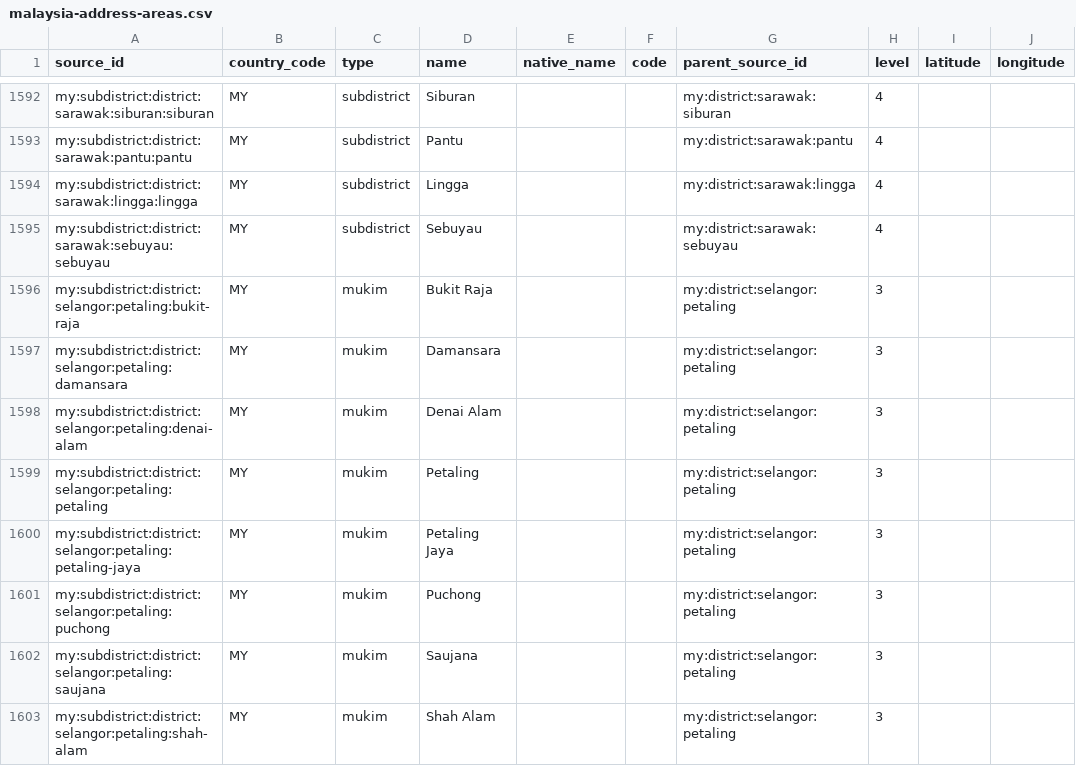
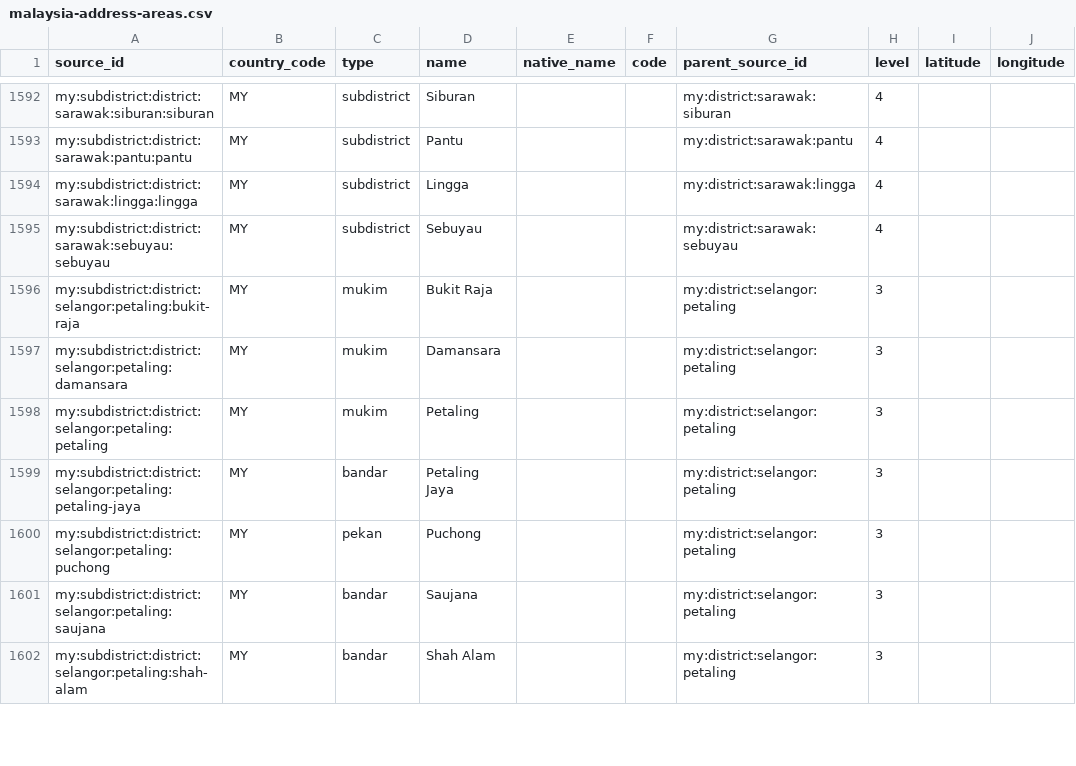
Before and after one commit to AIArmada/commerce, a CSV file: packages/addressing/resources/geography/malaysia-address-areas.csv, drawn as a sheet; only a part is shown, gaps mark what is left out; the diff covers the shown part only.

Commit message:
MY truth: Selangor UPI audit - bandar/pekan types, moves, removals
Diffed all 89 Selangor subdivision rows against the JUPEM UPI boundary
book. All gazetted mukims were already bundled; fixes: 15 rows retyped
to bandar + 5 to pekan (new types sharing administrative_subdivision),
4 renamed to gazetted form (Port Swettenham, Gombak Setia, Baru Salak
Tinggi, Tanjong Sepat), 3 moved to the correct district (Jenjarom,
Batu Arang, Bukit Rotan), 12 non-gazetted/wrong-district rows removed
(townships, kampungs, fabricated Jenjarum Barat/Utama, district-name
and duplicate rows). Postal links repointed; common names kept as
alternative/preferred names.

```diff
--- a/packages/addressing/resources/geography/malaysia-address-areas.csv
+++ b/packages/addressing/resources/geography/malaysia-address-areas.csv
@@ -1597,7 +1597,6 @@ my:subdistrict:district:selangor:petaling:bukit-raja,MY,mukim,Bukit Raja,,,my:di
 my:subdistrict:district:selangor:petaling:damansara,MY,mukim,Damansara,,,my:district:selangor:petaling,3,,
-my:subdistrict:district:selangor:petaling:denai-alam,MY,mukim,Denai Alam,,,my:district:selangor:petaling,3,,
 my:subdistrict:district:selangor:petaling:petaling,MY,mukim,Petaling,,,my:district:selangor:petaling,3,,
-my:subdistrict:district:selangor:petaling:petaling-jaya,MY,mukim,Petaling Jaya,,,my:district:selangor:petaling,3,,
-my:subdistrict:district:selangor:petaling:puchong,MY,mukim,Puchong,,,my:district:selangor:petaling,3,,
-my:subdistrict:district:selangor:petaling:saujana,MY,mukim,Saujana,,,my:district:selangor:petaling,3,,
-my:subdistrict:district:selangor:petaling:shah-alam,MY,mukim,Shah Alam,,,my:district:selangor:petaling,3,,
+my:subdistrict:district:selangor:petaling:petaling-jaya,MY,bandar,Petaling Jaya,,,my:district:selangor:petaling,3,,
+my:subdistrict:district:selangor:petaling:puchong,MY,pekan,Puchong,,,my:district:selangor:petaling,3,,
+my:subdistrict:district:selangor:petaling:saujana,MY,bandar,Saujana,,,my:district:selangor:petaling,3,,
+my:subdistrict:district:selangor:petaling:shah-alam,MY,bandar,Shah Alam,,,my:district:selangor:petaling,3,,
```
Also changed, not shown: 5 added rows, 16 removed rows and 18 edited cells elsewhere in this file, 4 other files.
